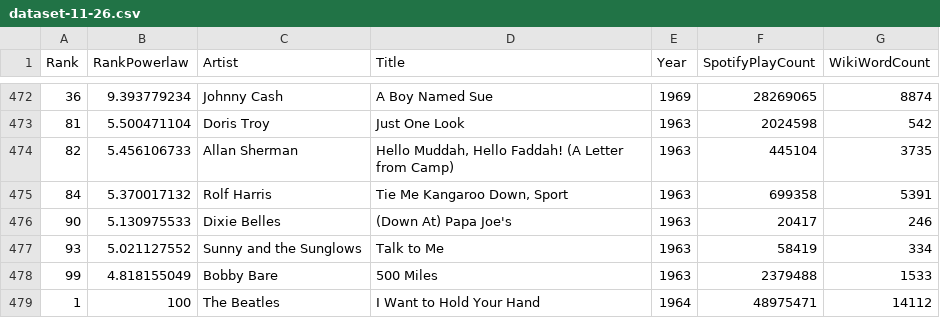
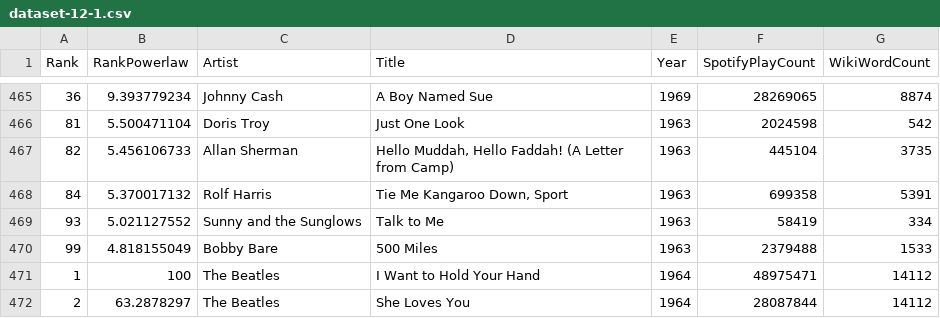
Before and after one commit to caitaozhan/CSE519-Homework-Project, a CSV file: TheProject/music_data/dataset-12-1.csv (was TheProject/music_data/dataset-11-26.csv), drawn as a sheet; only a part is shown, gaps mark what is left out; the shorter side is filled out with more unchanged rows; the diff covers the shown part only; the diff names each change by its address in the sheet, - before the commit and + after, or states it on an @@ line.

```diff
--- a/TheProject/music_data/dataset-11-26.csv
+++ b/TheProject/music_data/dataset-12-1.csv
-row 476: 90 | 5.130975533 | Dixie Belles | (Down At) Papa Joe's | 1963 | 20417 | 246
```
Also changed, not shown: 11 removed rows elsewhere in this file.
